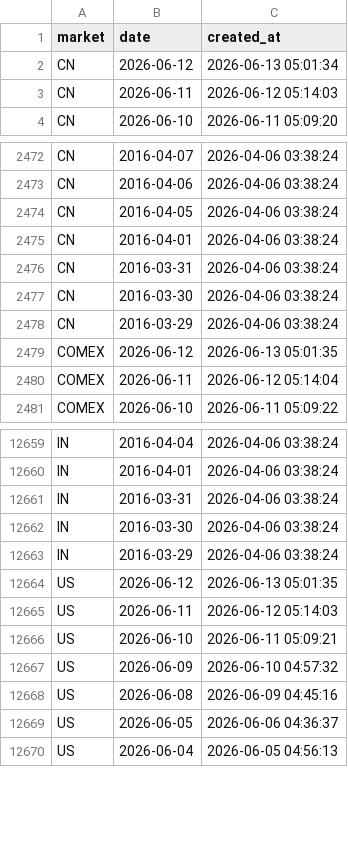
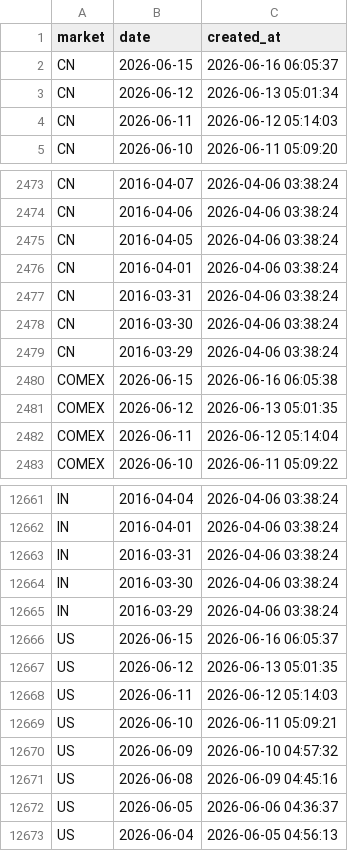
Before and after one commit to cc1024/market-data, a CSV file: data/trading_days.csv, drawn as a sheet; only a part is shown, gaps mark what is left out.

```diff
--- a/data/trading_days.csv
+++ b/data/trading_days.csv
@@ -1,2 +1,3 @@
 market,date,created_at
+CN,2026-06-15,2026-06-16 06:05:37
 CN,2026-06-12,2026-06-13 05:01:34
@@ -2478,2 +2479,3 @@ CN,2016-03-30,2026-04-06 03:38:24
 CN,2016-03-29,2026-04-06 03:38:24
+COMEX,2026-06-15,2026-06-16 06:05:38
 COMEX,2026-06-12,2026-06-13 05:01:35
@@ -12663,2 +12665,3 @@ IN,2016-03-30,2026-04-06 03:38:24
 IN,2016-03-29,2026-04-06 03:38:24
+US,2026-06-15,2026-06-16 06:05:37
 US,2026-06-12,2026-06-13 05:01:35
```
Also changed, not shown: data/latest_prices.csv, data/latest_prices_display.csv, 8 other files.
